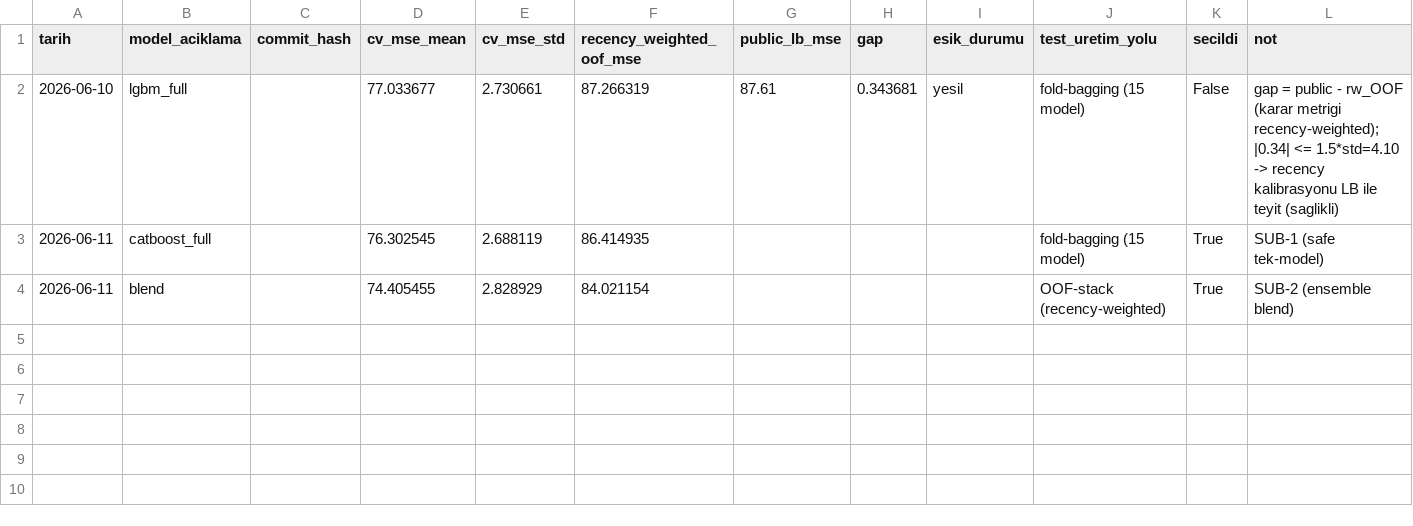
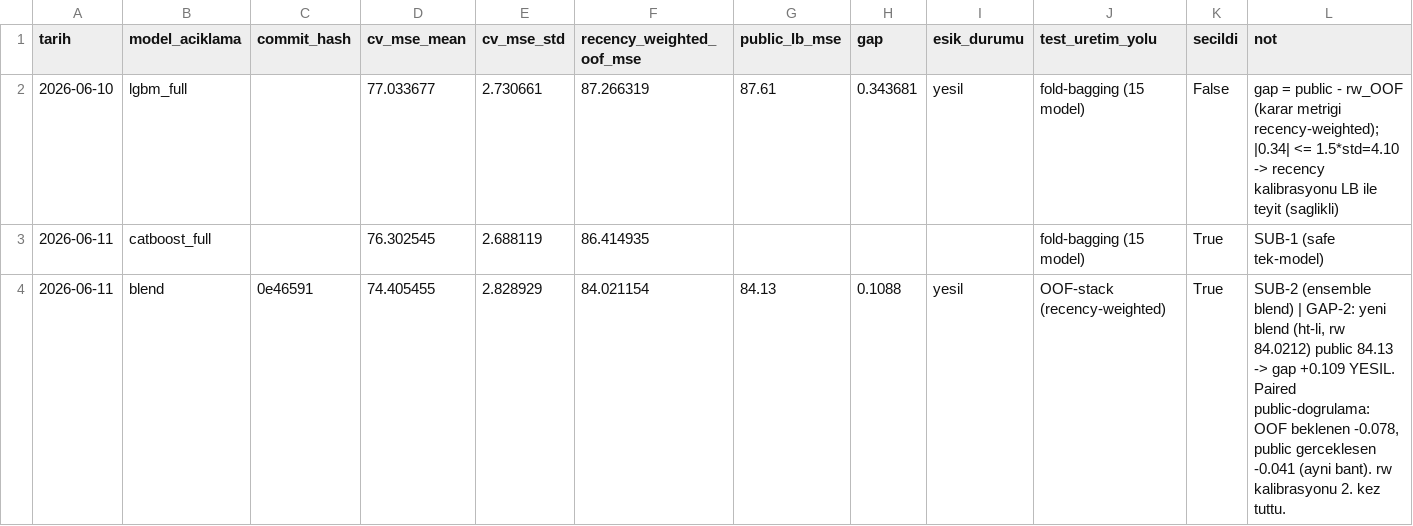
Before and after one commit to ahmetkrkyn0/datathon, a CSV file: reports/submissions_log.csv, drawn as a sheet.

Commit message:
docs: yeni sub2 (ht-li) public sonucu - gap +0.109 YESIL, 2. kalibrasyon teyidi
sub2_blend (rw-OOF 84.0212) public LB: 84.13. gap=+0.109 = 0.038*std (yesil
esiginin %2.6'si). Paired public-dogrulama: ht kabulunun OOF beklenen kazanci
-0.078, public gerceklesen -0.041 (84.1709->84.13; ayni bant, public orneklem
gurultusu icinde tutarli). rw-OOF kalibrasyonu ardisik iki submissionda da
tuttu (+0.072, +0.109). Karar otoritesi CV'de; public yalniz sensor.

```diff
--- a/reports/submissions_log.csv
+++ b/reports/submissions_log.csv
@@ -3,2 +3,2 @@ tarih,model_aciklama,commit_hash,cv_mse_mean,cv_mse_std,recency_weighted_oof_mse
 2026-06-11,catboost_full,,76.302545,2.688119,86.414935,,,,fold-bagging (15 model),True,SUB-1 (safe tek-model)
-2026-06-11,blend,,74.405455,2.828929,84.021154,,,,OOF-stack (recency-weighted),True,SUB-2 (ensemble blend)
+2026-06-11,blend,0e46591,74.405455,2.828929,84.021154,84.13,0.1088,yesil,OOF-stack (recency-weighted),True,"SUB-2 (ensemble blend) | GAP-2: yeni blend (ht-li, rw 84.0212) public 84.13 -> gap +0.109 YESIL. Paired public-dogrulama: OOF beklenen -0.078, public gerceklesen -0.041 (ayni bant). rw kalibrasyonu 2. kez tuttu."
```
